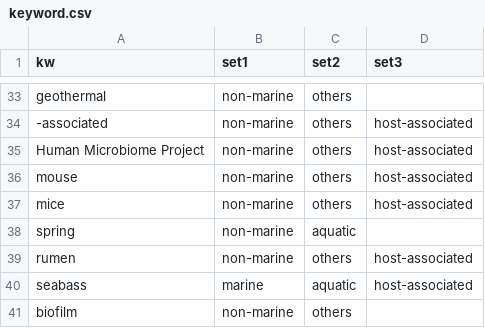
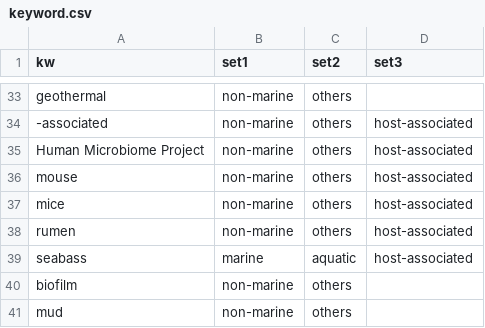
Before and after one commit to 444thLiao/evol_tk, a CSV file: api_tools/metadata_for/keyword.csv, drawn as a sheet; only a part is shown, gaps mark what is left out; the shorter side is filled out with more unchanged rows.

Commit message:
update metadata

```diff
--- a/api_tools/metadata_for/keyword.csv
+++ b/api_tools/metadata_for/keyword.csv
@@ -37,3 +37,2 @@ mouse	non-marine	others	"host-associated"
 mice	non-marine	others	"host-associated"
-spring	non-marine	aquatic	""
 rumen	non-marine	others	"host-associated"
```
Also changed, not shown: 1 other file.
